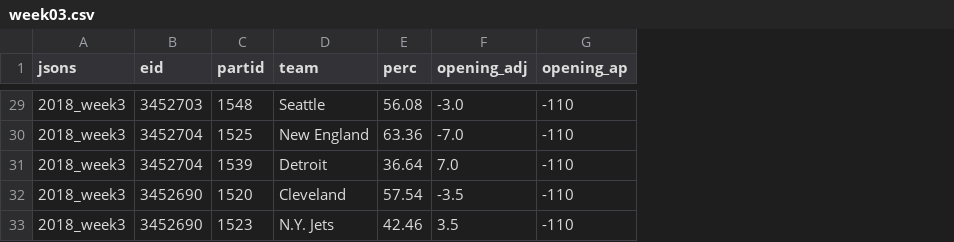
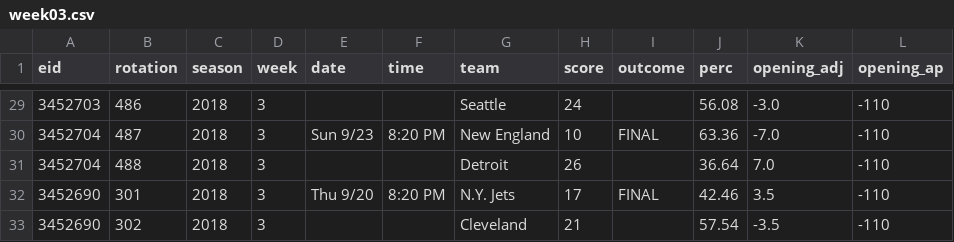
Before and after one commit to kcdavs/NFL_Perdiction_Model, a CSV file: odds/2018/week03.csv, drawn as a sheet; only a part is shown, gaps mark what is left out; removed rows and columns are numbered as before the commit, all else as after; the diff covers the shown part only; the diff names each change by its address in the sheet, - before the commit and + after, or states it on an @@ line.

Commit message:
Add odds for 2018 week 3

```diff
--- a/odds/2018/week03.csv
+++ b/odds/2018/week03.csv
-column A (jsons), rows 29-32: all 2018_week3
-column C (partid), rows 29-32: 1548 | 1525 | 1539 | 1520
+column B (rotation), rows 29-31: 486 | 487 | 488; row 33: 302
+column C (season), rows 29-31: all 2018; row 33: 2018
+column D (week), rows 29-31: all 3; row 33: 3
+column E (date), row 30: Sun 9/23
+column F (time), row 30: 8:20 PM
+column H (score), rows 29-31: 24 | 10 | 26; row 33: 21
+column I (outcome), row 30: FINAL
@@ row 33 moved to row 32: 3452690 @@
```
Also changed, not shown: 6 moved rows elsewhere in this file.
